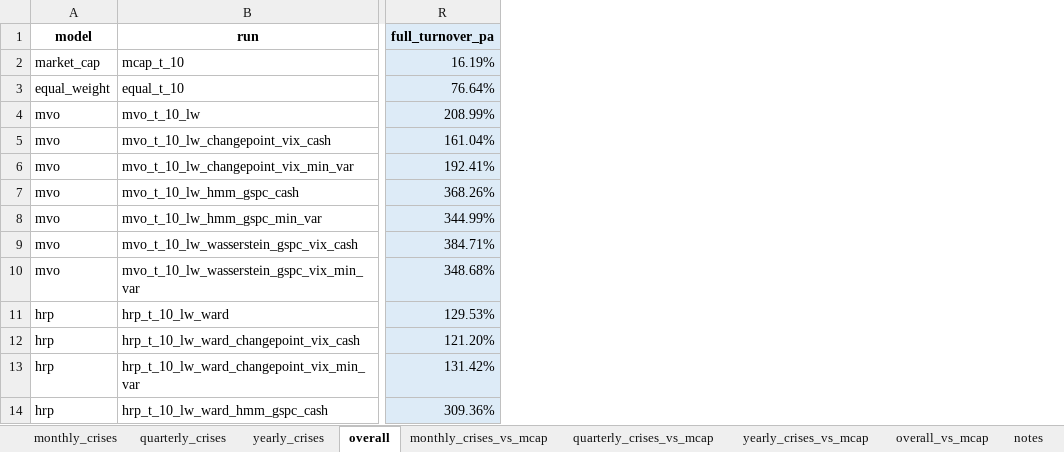
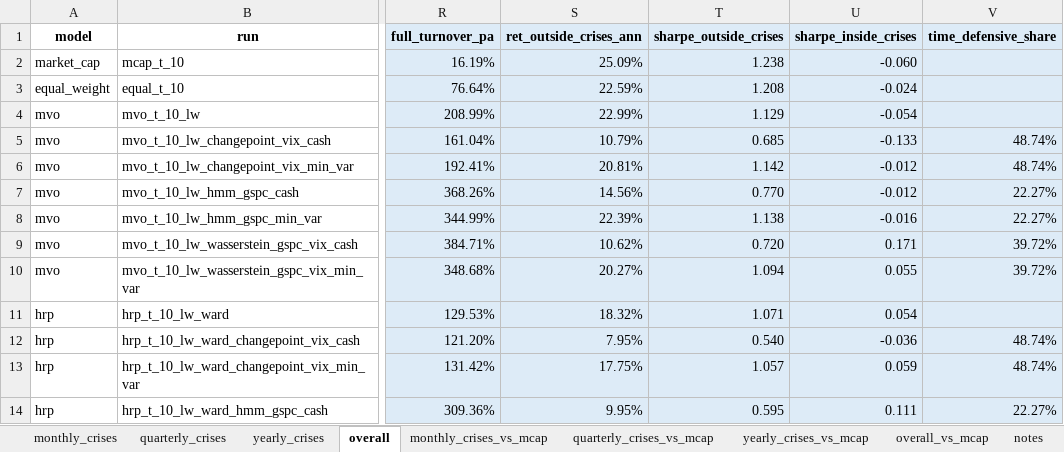
Before and after one commit to loewbenedikt01/Python, an Excel workbook: Paper/_output/_comparison/crisis_summary.xlsx, sheet overall, drawn as a sheet; only a part is shown, gaps mark what is left out; values as stored, in another font and other column widths than the file's, no borders; the diff names each change by its address in the sheet, - before the commit and + after, or states it on an @@ line.

```diff
--- a/Paper/_output/_comparison/crisis_summary.xlsx (sheet overall)
+++ b/Paper/_output/_comparison/crisis_summary.xlsx (sheet overall)
+column S (ret_outside_crises_ann), rows 2-14: 25.09% | 22.59% | 22.99% | 10.79% | 20.81% | 14.56% | 22.39% | 10.62% | 20.27% | 18.32% | 7.95% | 17.75% | 9.95%
+column T (sharpe_outside_crises), rows 2-14: 1.238 | 1.208 | 1.129 | 0.685 | 1.142 | 0.770 | 1.138 | 0.720 | 1.094 | 1.071 | 0.540 | 1.057 | 0.595
+column U (sharpe_inside_crises), rows 2-14: -0.060 | -0.024 | -0.054 | -0.133 | -0.012 | -0.012 | -0.016 | 0.171 | 0.055 | 0.054 | -0.036 | 0.059 | 0.111
+column V (time_defensive_share), rows 5-14: 48.74% | 48.74% | 22.27% | 22.27% | 39.72% | 39.72% |  | 48.74% | 48.74% | 22.27%
```
Also changed, not shown: sheet overall_vs_mcap, sheet notes, 3 other files.
